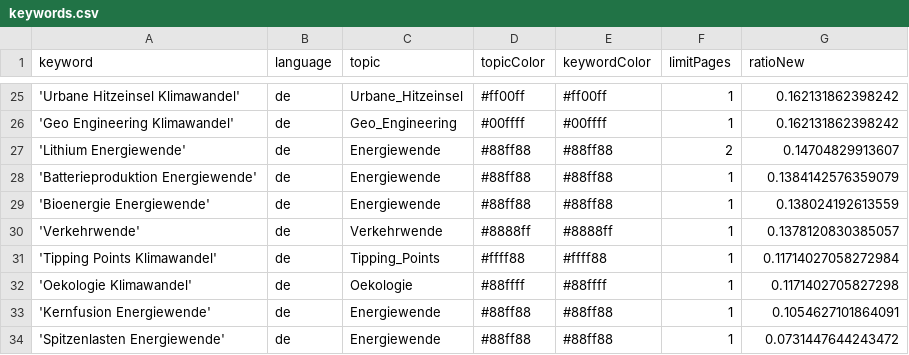
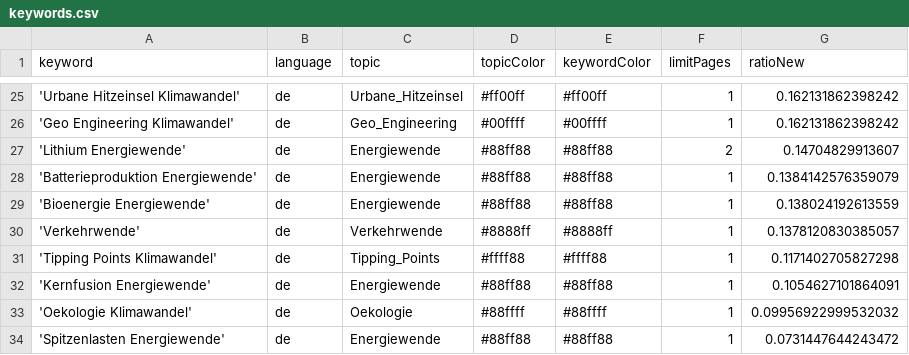
Before and after one commit to daschu83-news/climateIsComing, a CSV file: keywords.csv, drawn as a sheet; only a part is shown, gaps mark what is left out.

Commit message:
Commit from GitHub Actions (harvest:0.0)

```diff
--- a/keywords.csv
+++ b/keywords.csv
@@ -30,5 +30,5 @@ keyword,language,topic,topicColor,keywordColor,limitPages,ratioNew
 'Verkehrwende',de,Verkehrwende,#8888ff,#8888ff,1,0.1378120830385057
-'Tipping Points Klimawandel',de,Tipping_Points,#ffff88,#ffff88,1,0.11714027058272984
-'Oekologie Klimawandel',de,Oekologie,#88ffff,#88ffff,1,0.1171402705827298
+'Tipping Points Klimawandel',de,Tipping_Points,#ffff88,#ffff88,1,0.1171402705827298
 'Kernfusion Energiewende',de,Energiewende,#88ff88,#88ff88,1,0.1054627101864091
+'Oekologie Klimawandel',de,Oekologie,#88ffff,#88ffff,1,0.09956922999532032
 'Spitzenlasten Energiewende',de,Energiewende,#88ff88,#88ff88,1,0.0731447644243472
```
